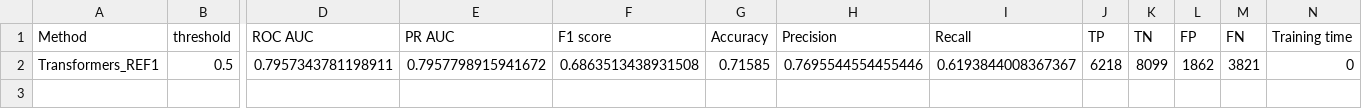
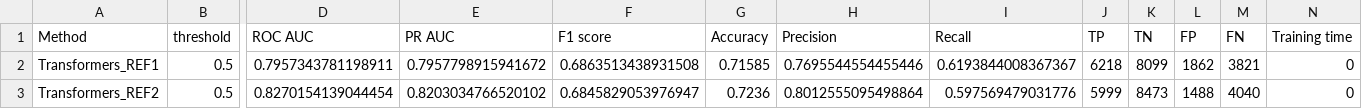
Before and after one commit to Valkea/OC_AI_07, a CSV file: data/scores_NN_SelectTransformers.csv, drawn as a sheet; only a part is shown, gaps mark what is left out; rows hold the shown columns only; the diff names each change by its address in the sheet, - before the commit and + after, or states it on an @@ line.

Commit message:
experiment: 100K trainings | Transformers REF2

```diff
--- a/data/scores_NN_SelectTransformers.csv
+++ b/data/scores_NN_SelectTransformers.csv
+row 3: Transformers_REF2 | 0.5 | 0.8270154139044454 | 0.8203034766520102 | 0.6845829053976947 | 0.7236 | 0.8012555095498864 | 0.597569479031776 | 5999 | 8473 | 1488 | 4040 | 0
```
Also changed, not shown: metrics.csv, 2 other files.
